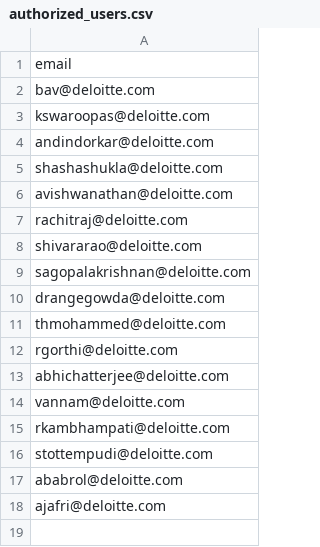
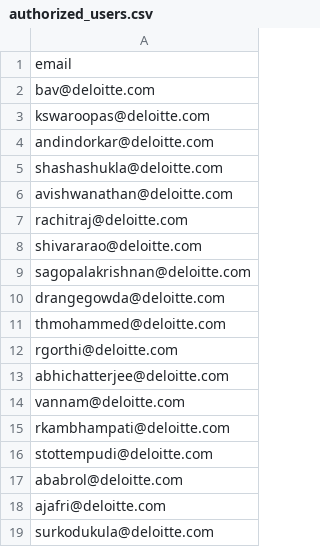
Before and after one commit to baluvreddy44/GENAIDAccess, a CSV file: authorized_users.csv, drawn as a sheet; the diff names each change by its address in the sheet, - before the commit and + after, or states it on an @@ line.

Commit message:
Update authorized_users.csv

```diff
--- a/authorized_users.csv
+++ b/authorized_users.csv
+row 19: surkodukula@deloitte.com
```
